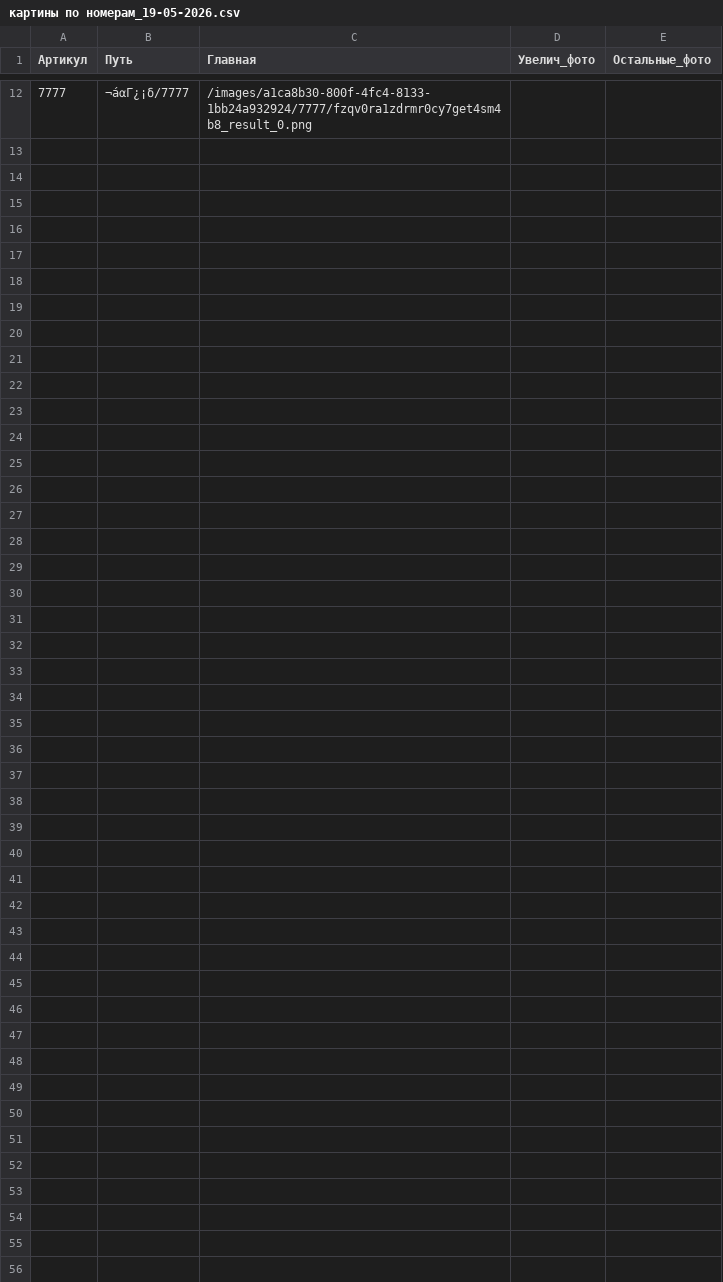
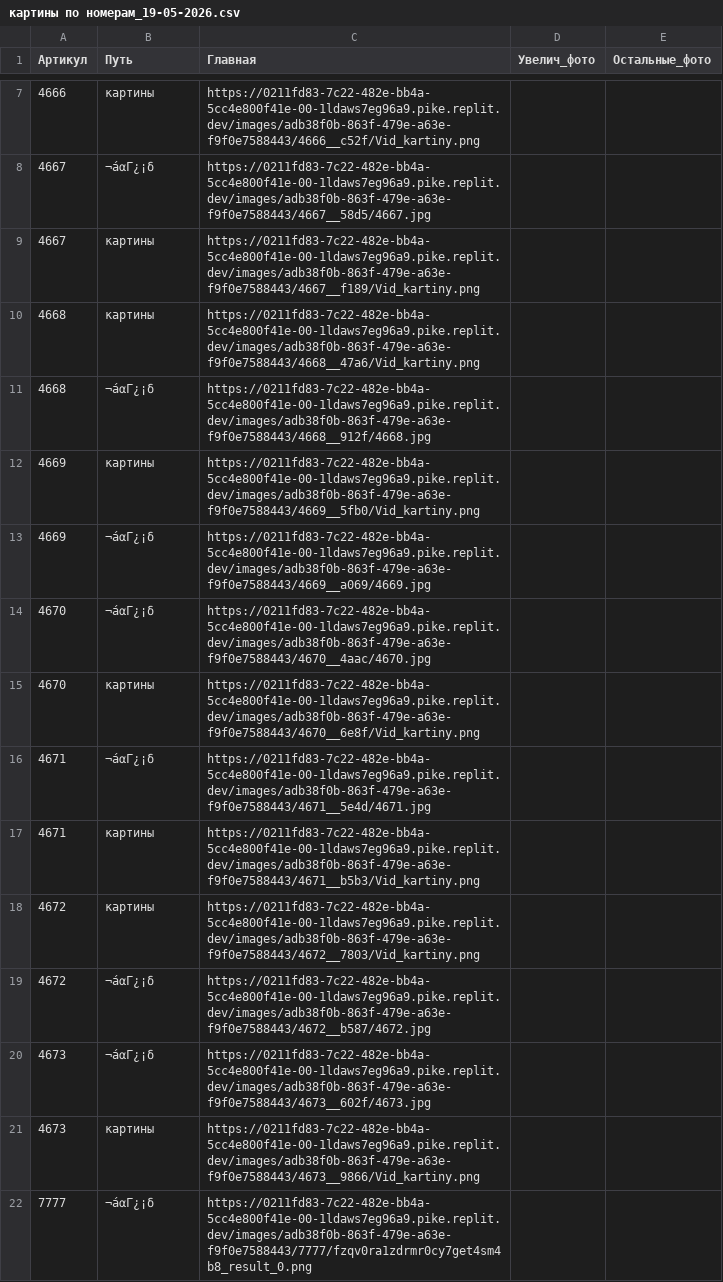
Before and after one commit to miuixrn7-maker/Link_image_generator_ver, a CSV file: artifacts/api-server/data/exports/картины по номерам_19-05-2026.csv, drawn as a sheet; only a part is shown, gaps mark what is left out; the diff covers the shown part only.

```diff
--- a/artifacts/api-server/data/exports/картины по номерам_19-05-2026.csv
+++ b/artifacts/api-server/data/exports/картины по номерам_19-05-2026.csv
@@ -12 +7,16 @@
-"7777";"¬áαΓ¿¡δ/7777";"/images/a1ca8b30-800f-4fc4-8133-1bb24a932924/7777/fzqv0ra1zdrmr0cy7get4sm4b8_result_0.png";"";""
+"4666";"картины";"https://0211fd83-7c22-482e-bb4a-5cc4e800f41e-00-1ldaws7eg96a9.pike.replit.dev/images/adb38f0b-863f-479e-a63e-f9f0e7588443/4666__c52f/Vid_kartiny.png";"";""
+"4667";"¬áαΓ¿¡δ";"https://0211fd83-7c22-482e-bb4a-5cc4e800f41e-00-1ldaws7eg96a9.pike.replit.dev/images/adb38f0b-863f-479e-a63e-f9f0e7588443/4667__58d5/4667.jpg";"";""
+"4667";"картины";"https://0211fd83-7c22-482e-bb4a-5cc4e800f41e-00-1ldaws7eg96a9.pike.replit.dev/images/adb38f0b-863f-479e-a63e-f9f0e7588443/4667__f189/Vid_kartiny.png";"";""
+"4668";"картины";"https://0211fd83-7c22-482e-bb4a-5cc4e800f41e-00-1ldaws7eg96a9.pike.replit.dev/images/adb38f0b-863f-479e-a63e-f9f0e7588443/4668__47a6/Vid_kartiny.png";"";""
+"4668";"¬áαΓ¿¡δ";"https://0211fd83-7c22-482e-bb4a-5cc4e800f41e-00-1ldaws7eg96a9.pike.replit.dev/images/adb38f0b-863f-479e-a63e-f9f0e7588443/4668__912f/4668.jpg";"";""
+"4669";"картины";"https://0211fd83-7c22-482e-bb4a-5cc4e800f41e-00-1ldaws7eg96a9.pike.replit.dev/images/adb38f0b-863f-479e-a63e-f9f0e7588443/4669__5fb0/Vid_kartiny.png";"";""
+"4669";"¬áαΓ¿¡δ";"https://0211fd83-7c22-482e-bb4a-5cc4e800f41e-00-1ldaws7eg96a9.pike.replit.dev/images/adb38f0b-863f-479e-a63e-f9f0e7588443/4669__a069/4669.jpg";"";""
+"4670";"¬áαΓ¿¡δ";"https://0211fd83-7c22-482e-bb4a-5cc4e800f41e-00-1ldaws7eg96a9.pike.replit.dev/images/adb38f0b-863f-479e-a63e-f9f0e7588443/4670__4aac/4670.jpg";"";""
+"4670";"картины";"https://0211fd83-7c22-482e-bb4a-5cc4e800f41e-00-1ldaws7eg96a9.pike.replit.dev/images/adb38f0b-863f-479e-a63e-f9f0e7588443/4670__6e8f/Vid_kartiny.png";"";""
+"4671";"¬áαΓ¿¡δ";"https://0211fd83-7c22-482e-bb4a-5cc4e800f41e-00-1ldaws7eg96a9.pike.replit.dev/images/adb38f0b-863f-479e-a63e-f9f0e7588443/4671__5e4d/4671.jpg";"";""
+"4671";"картины";"https://0211fd83-7c22-482e-bb4a-5cc4e800f41e-00-1ldaws7eg96a9.pike.replit.dev/images/adb38f0b-863f-479e-a63e-f9f0e7588443/4671__b5b3/Vid_kartiny.png";"";""
+"4672";"картины";"https://0211fd83-7c22-482e-bb4a-5cc4e800f41e-00-1ldaws7eg96a9.pike.replit.dev/images/adb38f0b-863f-479e-a63e-f9f0e7588443/4672__7803/Vid_kartiny.png";"";""
+"4672";"¬áαΓ¿¡δ";"https://0211fd83-7c22-482e-bb4a-5cc4e800f41e-00-1ldaws7eg96a9.pike.replit.dev/images/adb38f0b-863f-479e-a63e-f9f0e7588443/4672__b587/4672.jpg";"";""
+"4673";"¬áαΓ¿¡δ";"https://0211fd83-7c22-482e-bb4a-5cc4e800f41e-00-1ldaws7eg96a9.pike.replit.dev/images/adb38f0b-863f-479e-a63e-f9f0e7588443/4673__602f/4673.jpg";"";""
+"4673";"картины";"https://0211fd83-7c22-482e-bb4a-5cc4e800f41e-00-1ldaws7eg96a9.pike.replit.dev/images/adb38f0b-863f-479e-a63e-f9f0e7588443/4673__9866/Vid_kartiny.png";"";""
+"7777";"¬áαΓ¿¡δ";"https://0211fd83-7c22-482e-bb4a-5cc4e800f41e-00-1ldaws7eg96a9.pike.replit.dev/images/adb38f0b-863f-479e-a63e-f9f0e7588443/7777/fzqv0ra1zdrmr0cy7get4sm4b8_result_0.png";"";""
```
Also changed, not shown: 5 added rows and 10 removed rows elsewhere in this file, 47 other files.
